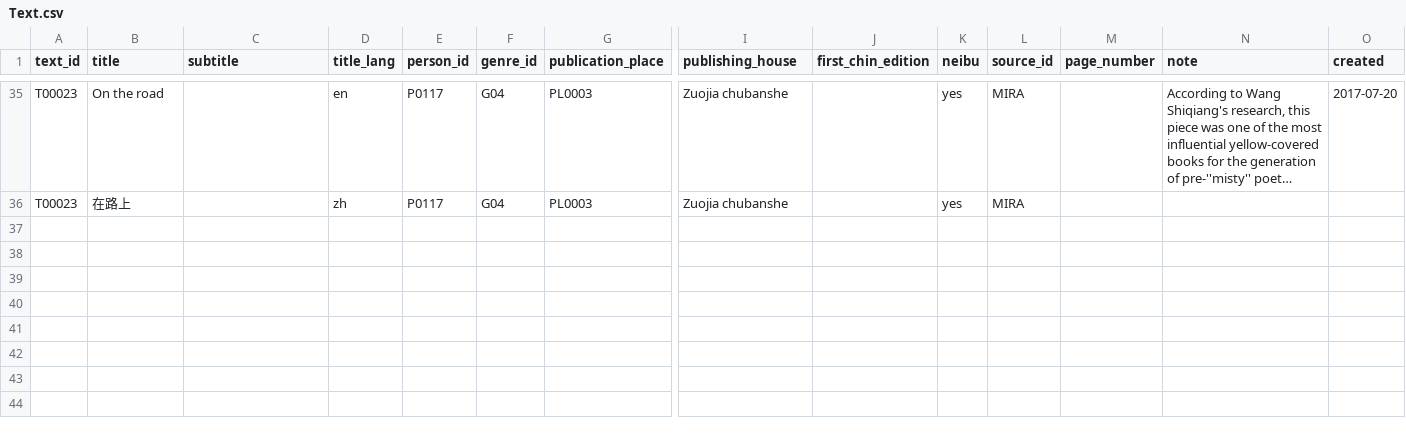
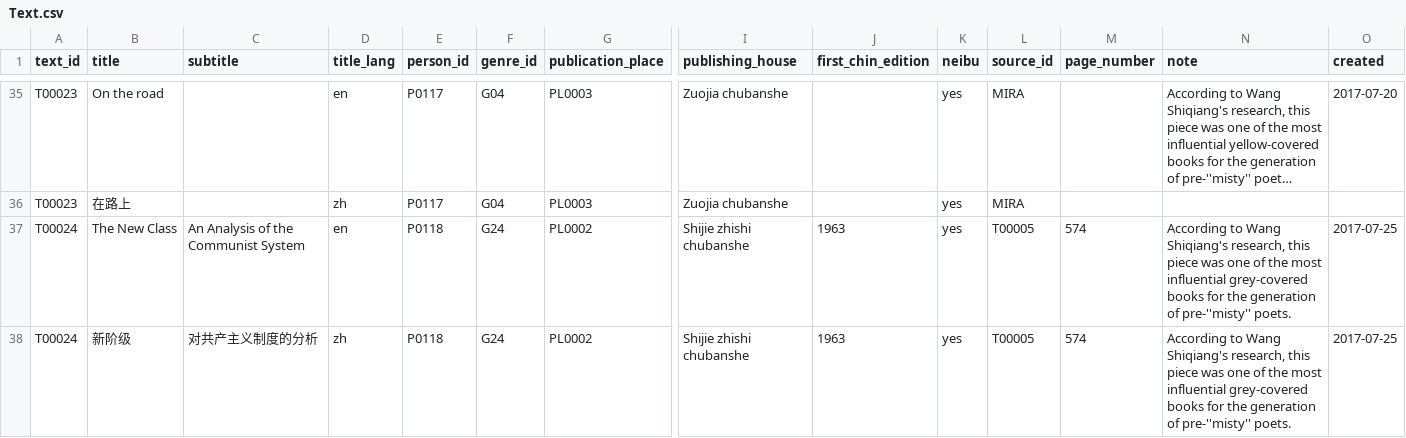
Before and after one commit to readchina/ReadAct, a CSV file: data/Text.csv, drawn as a sheet; only a part is shown, gaps mark what is left out; long unchanged cells end in …; rows hold the shown columns only; the diff names each change by its address in the sheet, - before the commit and + after, or states it on an @@ line.

Commit message:
New entry (#41)
* Entries for Milovan Djilas
added genre "political theory"

```diff
--- a/data/Text.csv
+++ b/data/Text.csv
+row 37: T00024 | The New Class | An Analysis of the Communist System | en | P0118 | G24 | PL0002 | Shijie zhishi chubanshe | 1963 | yes | T00005 | 574 | According to Wang Shiqiang's research, this piece was one of the most influential grey-covered books for the generation of pre-''misty'' poets. | 2017-07-25
+row 38: T00024 | 新阶级 | 对共产主义制度的分析 | zh | P0118 | G24 | PL0002 | Shijie zhishi chubanshe | 1963 | yes | T00005 | 574 | According to Wang Shiqiang's research, this piece was one of the most influential grey-covered books for the generation of pre-''misty'' poets. | 2017-07-25
```
Also changed, not shown: data/Act.csv, data/Person.csv, 3 other files.
